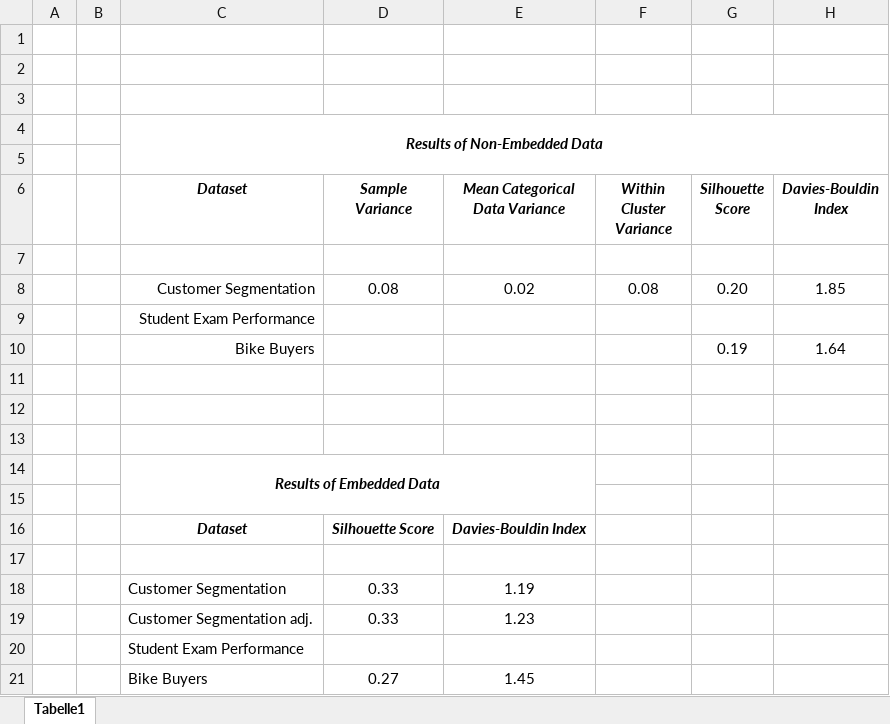
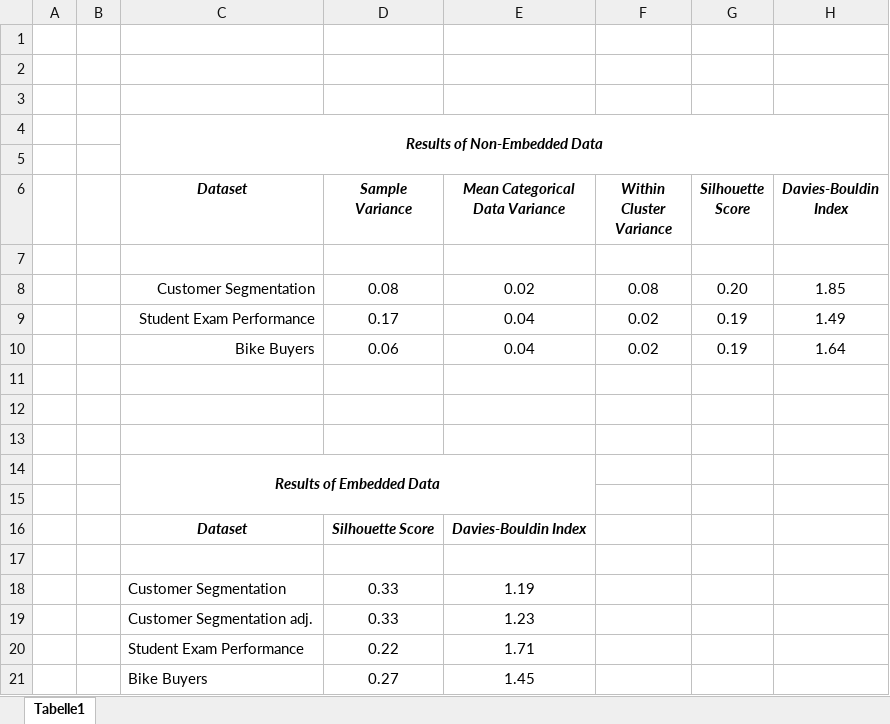
Before and after one commit to moshchev/data_analytics_ws23, an Excel workbook: Results_Table.xlsx, sheet Tabelle1, drawn as a sheet; values as stored, in another font and other column widths than the file's, no borders; removed rows and columns are numbered as before the commit, all else as after; the diff names each change by its address in the sheet, - before the commit and + after, or states it on an @@ line.

Commit message:
final table

```diff
--- a/Results_Table.xlsx (sheet Tabelle1)
+++ b/Results_Table.xlsx (sheet Tabelle1)
-row 9:  |  | Student Exam Performance
-row 10:  |  | Bike Buyers |  |  |  | 0.19 | 1.64
+row 9:  |  | Student Exam Performance | 0.17 | 0.04 | 0.02 | 0.19 | 1.49
+row 10:  |  | Bike Buyers | 0.06 | 0.04 | 0.02 | 0.19 | 1.64
-row 20:  |  | Student Exam Performance
+row 20:  |  | Student Exam Performance | 0.22 | 1.71
```
